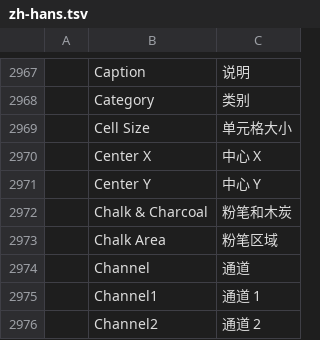
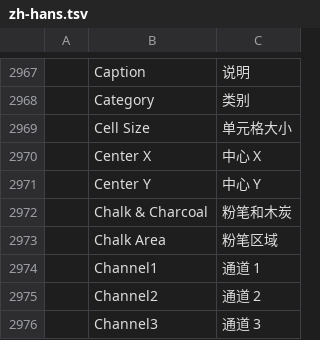
Before and after one commit to iannitram/photocraft, a TSV file: crates/ui-egui/src/i18n/zh-hans.tsv, drawn as a sheet; only a part is shown, gaps mark what is left out; the shorter side is filled out with more unchanged rows; the diff names each change by its address in the sheet, - before the commit and + after, or states it on an @@ line.

```diff
--- a/crates/ui-egui/src/i18n/zh-hans.tsv
+++ b/crates/ui-egui/src/i18n/zh-hans.tsv
-row 2974:  | Channel | 通道
```
